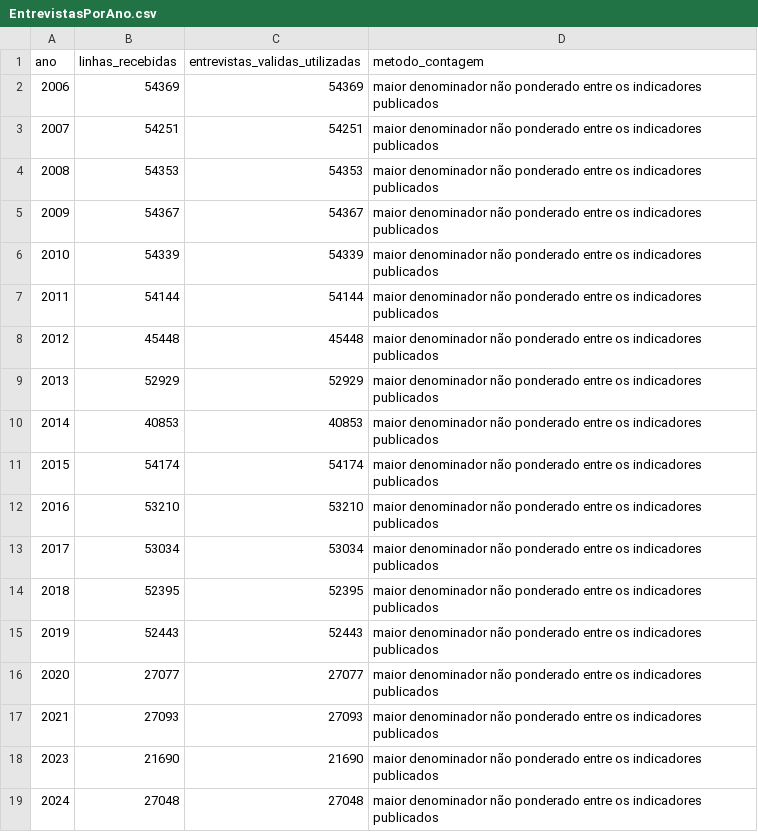
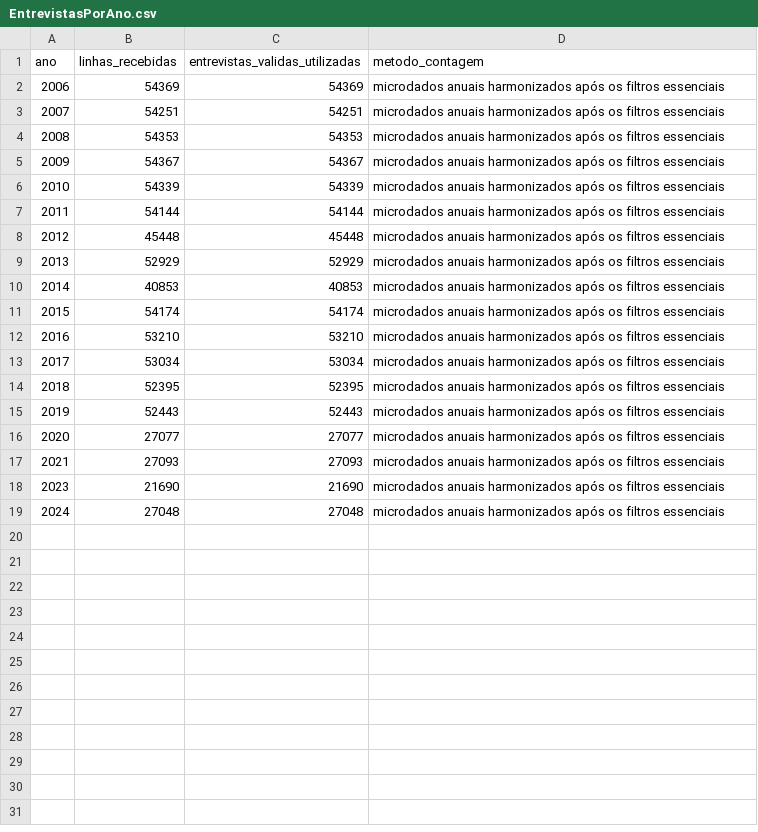
Before and after one commit to LuannaSilvaa/ObservatorioAnaliticoVigitel, a CSV file: EntrevistasPorAno.csv, drawn as a sheet.

```diff
--- a/EntrevistasPorAno.csv
+++ b/EntrevistasPorAno.csv
@@ -1,19 +1,19 @@
 ano,linhas_recebidas,entrevistas_validas_utilizadas,metodo_contagem
-2006,54369,54369,maior denominador não ponderado entre os indicadores publicados
-2007,54251,54251,maior denominador não ponderado entre os indicadores publicados
-2008,54353,54353,maior denominador não ponderado entre os indicadores publicados
-2009,54367,54367,maior denominador não ponderado entre os indicadores publicados
-2010,54339,54339,maior denominador não ponderado entre os indicadores publicados
-2011,54144,54144,maior denominador não ponderado entre os indicadores publicados
-2012,45448,45448,maior denominador não ponderado entre os indicadores publicados
-2013,52929,52929,maior denominador não ponderado entre os indicadores publicados
-2014,40853,40853,maior denominador não ponderado entre os indicadores publicados
-2015,54174,54174,maior denominador não ponderado entre os indicadores publicados
-2016,53210,53210,maior denominador não ponderado entre os indicadores publicados
-2017,53034,53034,maior denominador não ponderado entre os indicadores publicados
-2018,52395,52395,maior denominador não ponderado entre os indicadores publicados
-2019,52443,52443,maior denominador não ponderado entre os indicadores publicados
-2020,27077,27077,maior denominador não ponderado entre os indicadores publicados
-2021,27093,27093,maior denominador não ponderado entre os indicadores publicados
-2023,21690,21690,maior denominador não ponderado entre os indicadores publicados
-2024,27048,27048,maior denominador não ponderado entre os indicadores publicados
+2006,54369,54369,microdados anuais harmonizados após os filtros essenciais
+2007,54251,54251,microdados anuais harmonizados após os filtros essenciais
+2008,54353,54353,microdados anuais harmonizados após os filtros essenciais
+2009,54367,54367,microdados anuais harmonizados após os filtros essenciais
+2010,54339,54339,microdados anuais harmonizados após os filtros essenciais
+2011,54144,54144,microdados anuais harmonizados após os filtros essenciais
+2012,45448,45448,microdados anuais harmonizados após os filtros essenciais
+2013,52929,52929,microdados anuais harmonizados após os filtros essenciais
+2014,40853,40853,microdados anuais harmonizados após os filtros essenciais
+2015,54174,54174,microdados anuais harmonizados após os filtros essenciais
+2016,53210,53210,microdados anuais harmonizados após os filtros essenciais
+2017,53034,53034,microdados anuais harmonizados após os filtros essenciais
+2018,52395,52395,microdados anuais harmonizados após os filtros essenciais
+2019,52443,52443,microdados anuais harmonizados após os filtros essenciais
+2020,27077,27077,microdados anuais harmonizados após os filtros essenciais
+2021,27093,27093,microdados anuais harmonizados após os filtros essenciais
+2023,21690,21690,microdados anuais harmonizados após os filtros essenciais
+2024,27048,27048,microdados anuais harmonizados após os filtros essenciais
```
